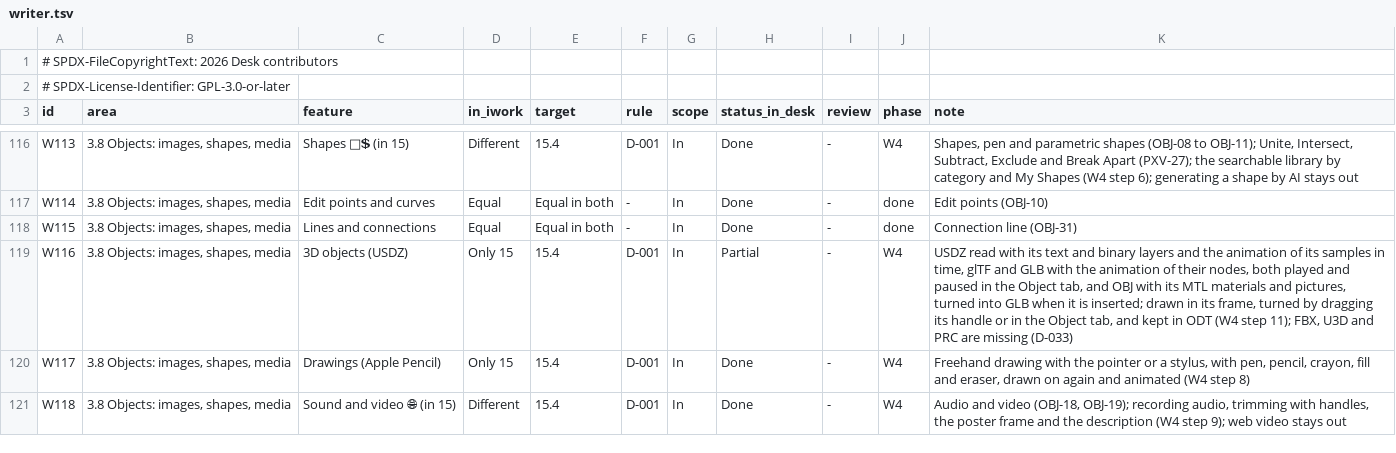
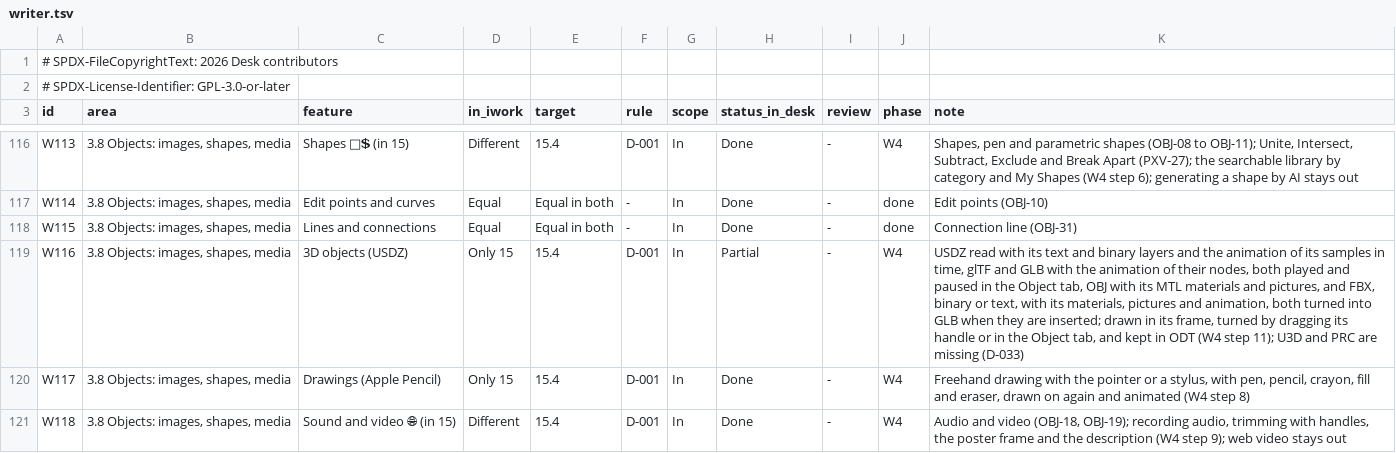
Before and after one commit to brahm/desk, a TSV file: corpus/inventory/writer.tsv, drawn as a sheet; only a part is shown, gaps mark what is left out.

```diff
--- a/corpus/inventory/writer.tsv
+++ b/corpus/inventory/writer.tsv
@@ -118,3 +118,3 @@ W114	3.8 Objects: images, shapes, media	Edit points and curves	Equal	Equal in bo
 W115	3.8 Objects: images, shapes, media	Lines and connections	Equal	Equal in both	-	In	Done	-	done	Connection line (OBJ-31)
-W116	3.8 Objects: images, shapes, media	3D objects (USDZ)	Only 15	15.4	D-001	In	Partial	-	W4	USDZ read with its text and binary layers and the animation of its samples in time, glTF and GLB with the animation of their nodes, both played and paused in the Object tab, and OBJ with its MTL materials and pictures, turned into GLB when it is inserted; drawn in its frame, turned by dragging its handle or in the Object tab, and kept in ODT (W4 step 11); FBX, U3D and PRC are missing (D-033)
+W116	3.8 Objects: images, shapes, media	3D objects (USDZ)	Only 15	15.4	D-001	In	Partial	-	W4	USDZ read with its text and binary layers and the animation of its samples in time, glTF and GLB with the animation of their nodes, both played and paused in the Object tab, OBJ with its MTL materials and pictures, and FBX, binary or text, with its materials, pictures and animation, both turned into GLB when they are inserted; drawn in its frame, turned by dragging its handle or in the Object tab, and kept in ODT (W4 step 11); U3D and PRC are missing (D-033)
 W117	3.8 Objects: images, shapes, media	Drawings (Apple Pencil)	Only 15	15.4	D-001	In	Done	-	W4	Freehand drawing with the pointer or a stylus, with pen, pencil, crayon, fill and eraser, drawn on again and animated (W4 step 8)
```
Also changed, not shown: corpus/inventory/translations.tsv, docs/backlog/deferred.tsv, 24 other files.
